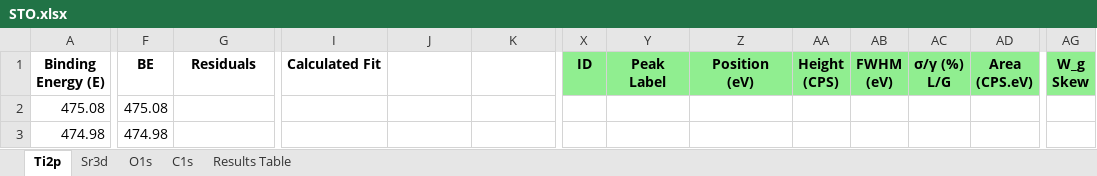
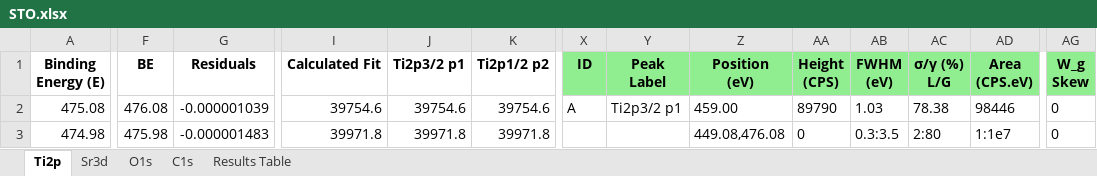
Before and after one commit to KherveFitting/KherveFitting, an Excel workbook: DATA/UKSAF/STO.xlsx, sheet Ti2p, drawn as a sheet; only a part is shown, gaps mark what is left out; values as stored, in another font and other column widths than the file's, no borders; charts and pictures not drawn; the diff covers the shown part only; the diff names each change by its address in the sheet, - before the commit and + after, or states it on an @@ line.

```diff
--- a/DATA/UKSAF/STO.xlsx (sheet Ti2p)
+++ b/DATA/UKSAF/STO.xlsx (sheet Ti2p)
-J1: (empty)
+J1: Ti2p3/2 p1
-K1: (empty)
+K1: Ti2p1/2 p2
-F2 (BE): 475.08
+F2 (BE): 476.08
-G2 (Residuals): (empty)
+G2 (Residuals): -0.000001039
-I2 (Calculated Fit): (empty)
+I2 (Calculated Fit): 39754.6
-J2 (Ti2p3/2 p1): (empty)
+J2 (Ti2p3/2 p1): 39754.6
-K2 (Ti2p1/2 p2): (empty)
+K2 (Ti2p1/2 p2): 39754.6
-X2 (ID): (empty)
+X2 (ID): A
-Y2 (Peak Label): (empty)
+Y2 (Peak Label): Ti2p3/2 p1
-Z2 (Position (eV)): (empty)
+Z2 (Position (eV)): 459.00
-AA2 (Height (CPS)): (empty)
+AA2 (Height (CPS)): 89790
-AB2 (FWHM (eV)): (empty)
+AB2 (FWHM (eV)): 1.03
-AC2 (σ/γ (%) L/G): (empty)
+AC2 (σ/γ (%) L/G): 78.38
-AD2 (Area (CPS.eV)): (empty)
+AD2 (Area (CPS.eV)): 98446
-AG2:AG3 (W_g Skew): (empty)
+AG2:AG3 (W_g Skew): 0
-F3 (BE): 474.98
+F3 (BE): 475.98
-G3 (Residuals): (empty)
+G3 (Residuals): -0.000001483
-I3 (Calculated Fit): (empty)
+I3 (Calculated Fit): 39971.8
-J3 (Ti2p3/2 p1): (empty)
+J3 (Ti2p3/2 p1): 39971.8
-K3 (Ti2p1/2 p2): (empty)
+K3 (Ti2p1/2 p2): 39971.8
-Z3 (Position (eV)): (empty)
+Z3 (Position (eV)): 449.08,476.08
-AA3 (Height (CPS)): (empty)
+AA3 (Height (CPS)): 0
-AB3 (FWHM (eV)): (empty)
+AB3 (FWHM (eV)): 0.3:3.5
-AC3 (σ/γ (%) L/G): (empty)
+AC3 (σ/γ (%) L/G): 2:80
-AD3 (Area (CPS.eV)): (empty)
+AD3 (Area (CPS.eV)): 1:1e7
```
Also changed, not shown: 1377 edited cells elsewhere in this sheet, charts or pictures, 4 other files.
